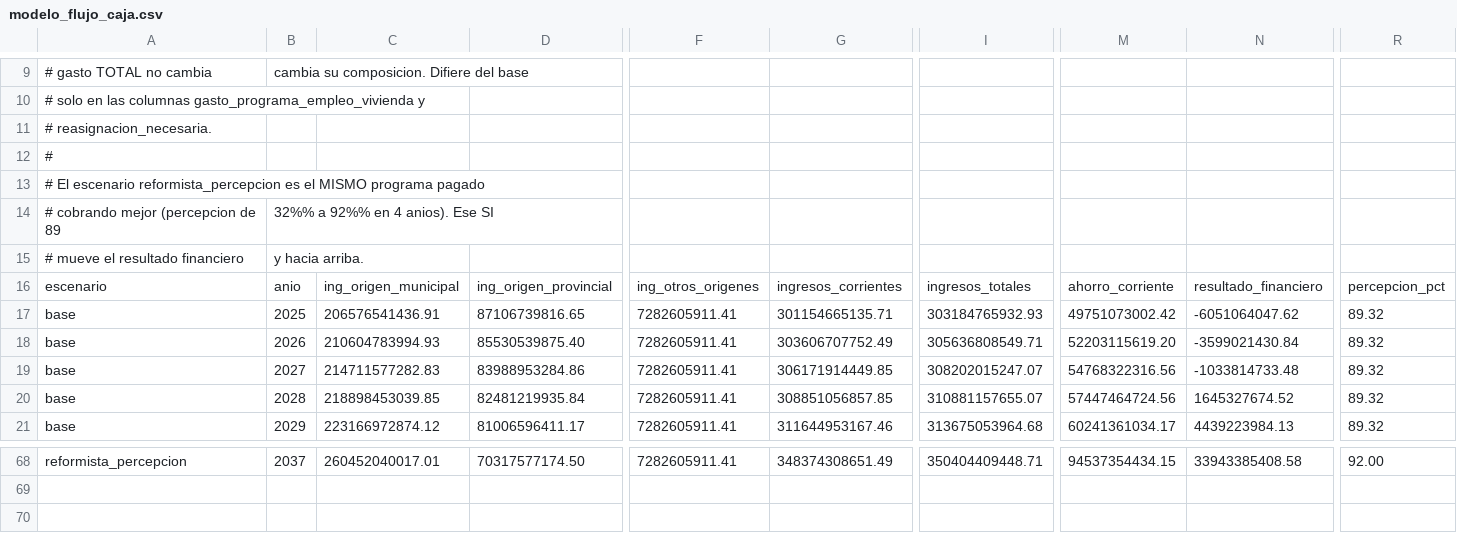
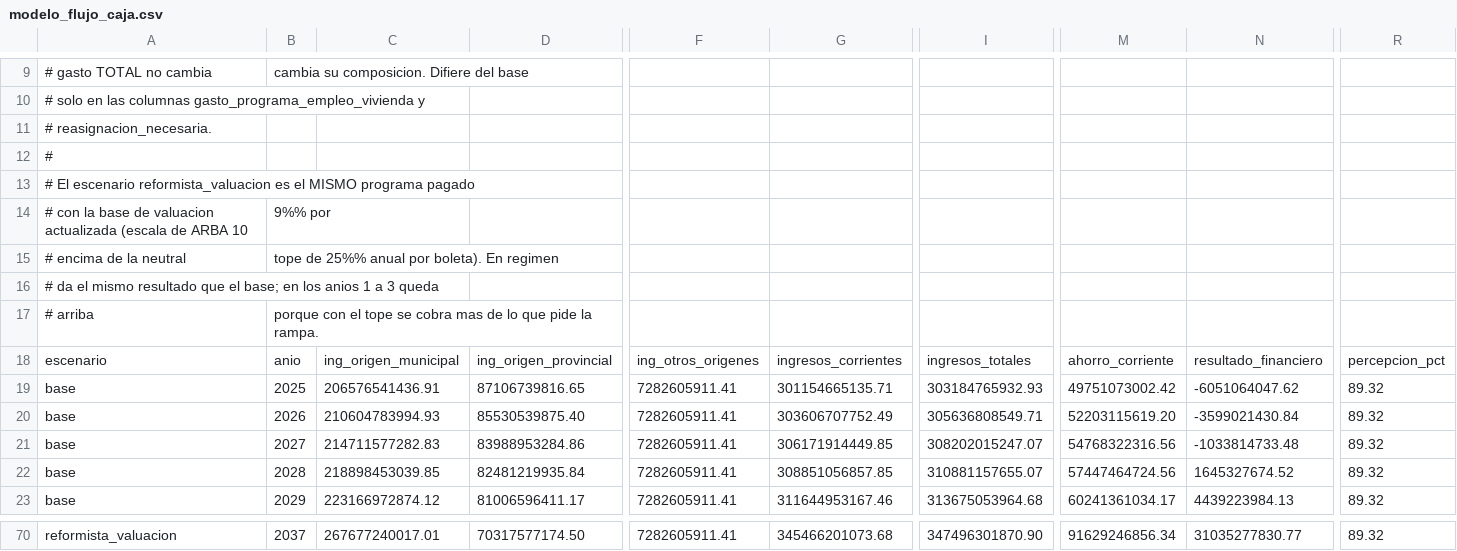
Before and after one commit to captainnicholasmoffat/casares-sanisidro-2027, a CSV file: data/modelo_flujo_caja.csv, drawn as a sheet; only a part is shown, gaps mark what is left out; removed rows and columns are numbered as before the commit, all else as after; rows hold the shown columns only; the diff covers the shown part only; the diff names each change by its address in the sheet, - before the commit and + after, or states it on an @@ line.

```diff
--- a/data/modelo_flujo_caja.csv
+++ b/data/modelo_flujo_caja.csv
-A13: …El escenario reformista_percepcion es el…
+A13: …El escenario reformista_valuacion es el…
-row 14: # cobrando mejor (percepcion de 89 | 32%% a 92%% en 4 anios). Ese SI
-row 15: # mueve el resultado financiero | y hacia arriba.
+row 14: # con la base de valuacion actualizada (escala de ARBA 10 | 9%% por
+row 15: # encima de la neutral | tope de 25%% anual por boleta). En regimen
+row 16: # da el mismo resultado que el base; en los anios 1 a 3 queda
+row 17: # arriba | porque con el tope se cobra mas de lo que pide la rampa.
-A70: reformista_percepcion
+A70: reformista_valuacion
-C70: 260452040017.01
+C70: 267677240017.01
-G70: 348374308651.49
+G70: 345466201073.68
-I70: 350404409448.71
+I70: 347496301870.90
-M70: 94537354434.15
+M70: 91629246856.34
-N70: 33943385408.58
+N70: 31035277830.77
-R70: 92.00
+R70: 89.32
```
Also changed, not shown: 78 edited cells elsewhere in this file, data/financiamiento_opciones.csv, data/valuacion_escenarios_localidad.csv, 17 other files.
